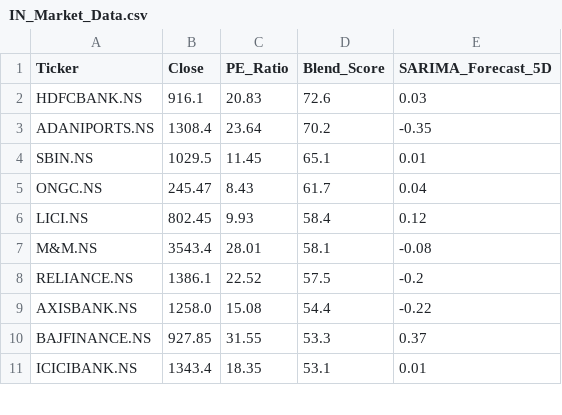
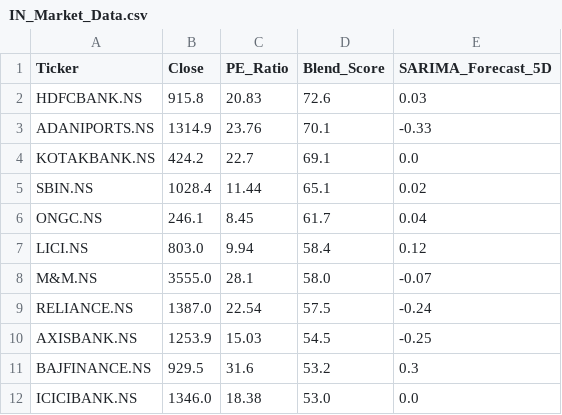
Before and after one commit to Chakarav/AI-Stock-Ranker, a CSV file: IN_Market_Data.csv, drawn as a sheet; only a part is shown; the diff covers the shown part only.

```diff
--- a/IN_Market_Data.csv
+++ b/IN_Market_Data.csv
@@ -1,11 +1,12 @@
 Ticker,Close,PE_Ratio,Blend_Score,SARIMA_Forecast_5D
-HDFCBANK.NS,916.1,20.83,72.6,0.03
-ADANIPORTS.NS,1308.4,23.64,70.2,-0.35
-SBIN.NS,1029.5,11.45,65.1,0.01
-ONGC.NS,245.47,8.43,61.7,0.04
-LICI.NS,802.45,9.93,58.4,0.12
-M&M.NS,3543.4,28.01,58.1,-0.08
-RELIANCE.NS,1386.1,22.52,57.5,-0.2
-AXISBANK.NS,1258.0,15.08,54.4,-0.22
-BAJFINANCE.NS,927.85,31.55,53.3,0.37
-ICICIBANK.NS,1343.4,18.35,53.1,0.01
+HDFCBANK.NS,915.8,20.83,72.6,0.03
+ADANIPORTS.NS,1314.9,23.76,70.1,-0.33
+KOTAKBANK.NS,424.2,22.7,69.1,0.0
+SBIN.NS,1028.4,11.44,65.1,0.02
+ONGC.NS,246.1,8.45,61.7,0.04
+LICI.NS,803.0,9.94,58.4,0.12
+M&M.NS,3555.0,28.1,58.0,-0.07
+RELIANCE.NS,1387.0,22.54,57.5,-0.24
+AXISBANK.NS,1253.9,15.03,54.5,-0.25
+BAJFINANCE.NS,929.5,31.6,53.2,0.3
+ICICIBANK.NS,1346.0,18.38,53.0,0.0
```
Also changed, not shown: 1 added row, 2 removed rows and 39 edited cells elsewhere in this file, US_Market_Data.csv.
